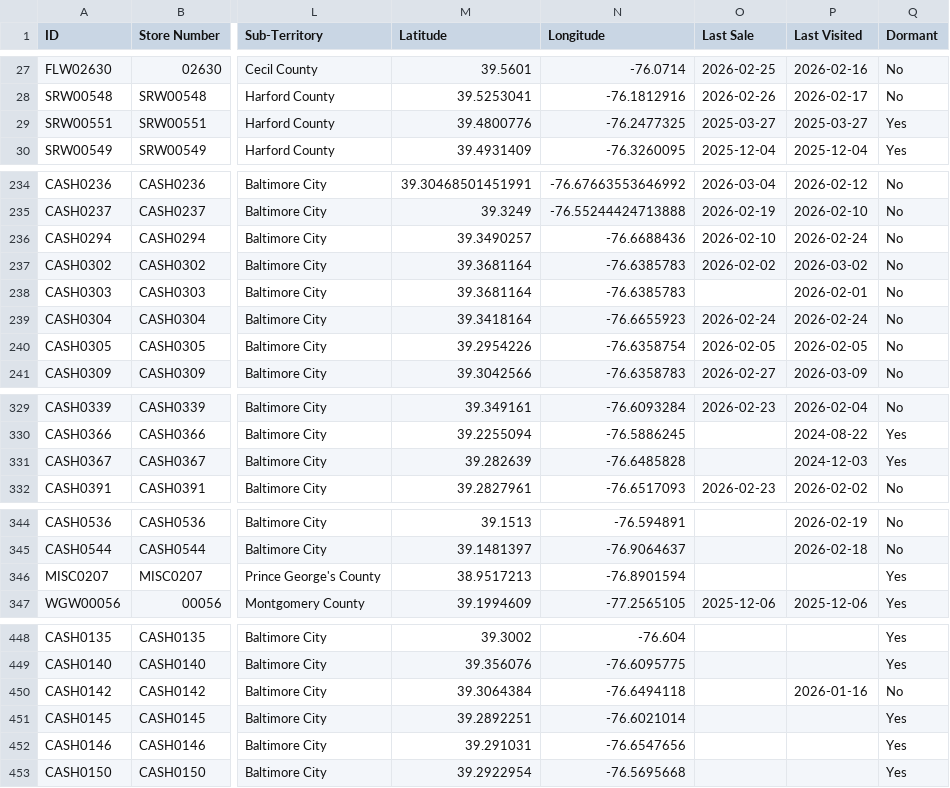
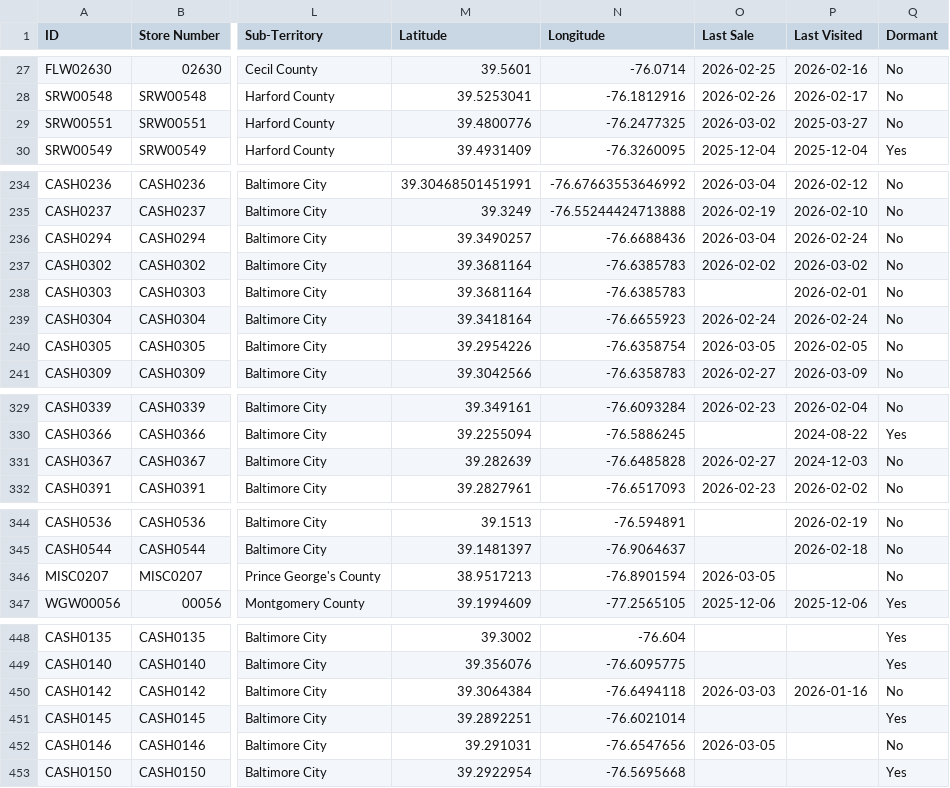
Before and after one commit to Mahpour4/Map-tracker, a CSV file: src/data/stores.csv, drawn as a sheet; only a part is shown, gaps mark what is left out; the diff covers the shown part only; the diff names each change by its address in the sheet, - before the commit and + after, or states it on an @@ line.

```diff
--- a/src/data/stores.csv
+++ b/src/data/stores.csv
-O29 (Last Sale): 2025-03-27
+O29 (Last Sale): 2026-03-02
-Q29 (Dormant): Yes
+Q29 (Dormant): No
-O236 (Last Sale): 2026-02-10
+O236 (Last Sale): 2026-03-04
-O240 (Last Sale): 2026-02-05
+O240 (Last Sale): 2026-03-05
-O331 (Last Sale): (empty)
+O331 (Last Sale): 2026-02-27
-Q331 (Dormant): Yes
+Q331 (Dormant): No
-O346 (Last Sale): (empty)
+O346 (Last Sale): 2026-03-05
-Q346 (Dormant): Yes
+Q346 (Dormant): No
-O450 (Last Sale): (empty)
+O450 (Last Sale): 2026-03-03
-O452 (Last Sale): (empty)
+O452 (Last Sale): 2026-03-05
-Q452 (Dormant): Yes
+Q452 (Dormant): No
```
Also changed, not shown: 30 edited cells elsewhere in this file.
